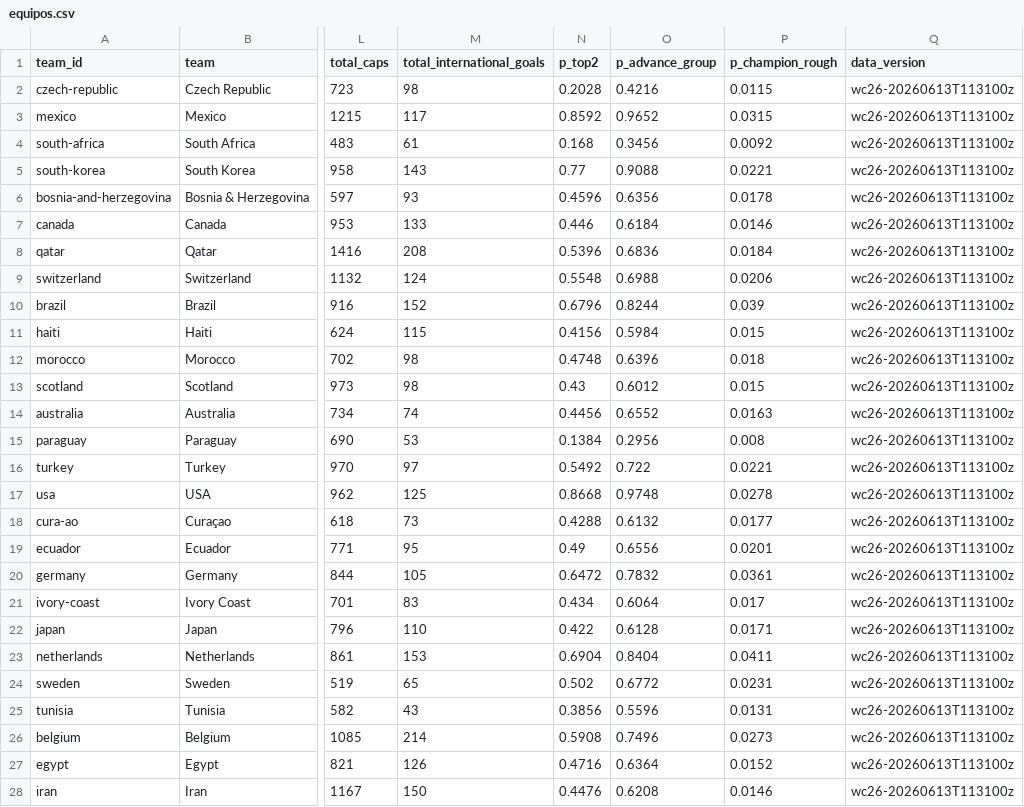
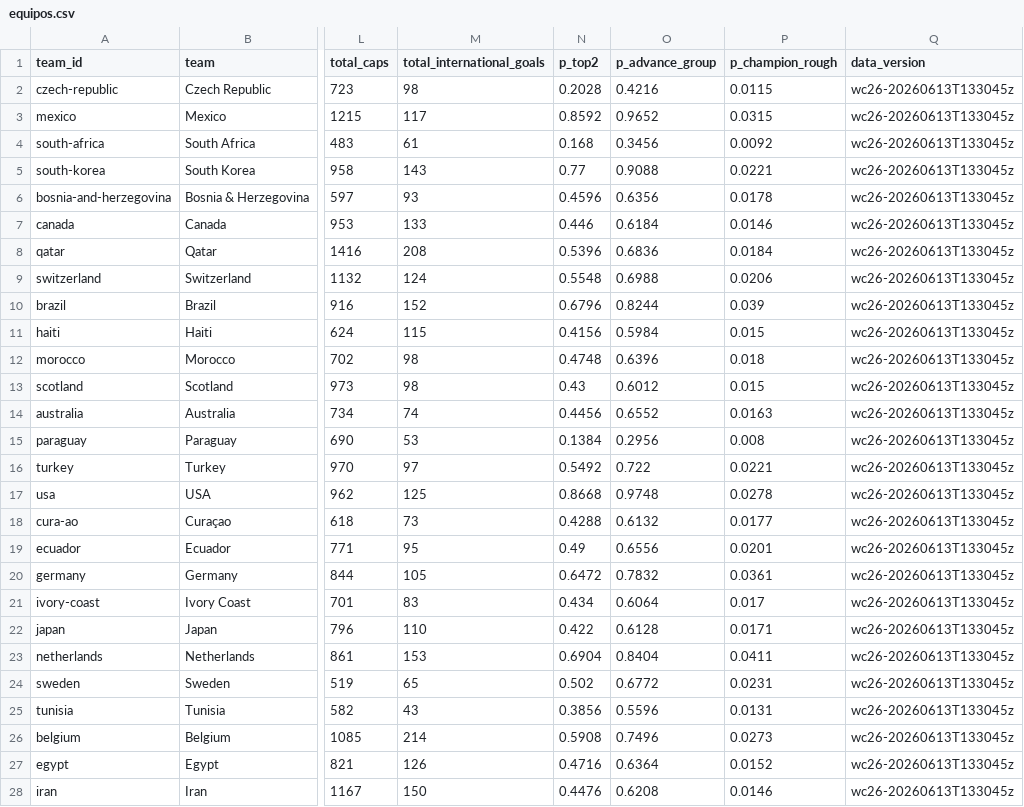
Before and after one commit to diegomezapy/copa_mundial_probabilidades, a CSV file: data/sheets/equipos.csv, drawn as a sheet; only a part is shown, gaps mark what is left out; the diff covers the shown part only; the diff names each change by its address in the sheet, - before the commit and + after, or states it on an @@ line.

```diff
--- a/data/sheets/equipos.csv
+++ b/data/sheets/equipos.csv
-Q2:Q28 (data_version): wc26-20260613T113100z
+Q2:Q28 (data_version): wc26-20260613T133045z
```
Also changed, not shown: 21 edited cells elsewhere in this file, data/sheets/historico_copas.csv, data/sheets/historico_goleadores.csv, 18 other files.
